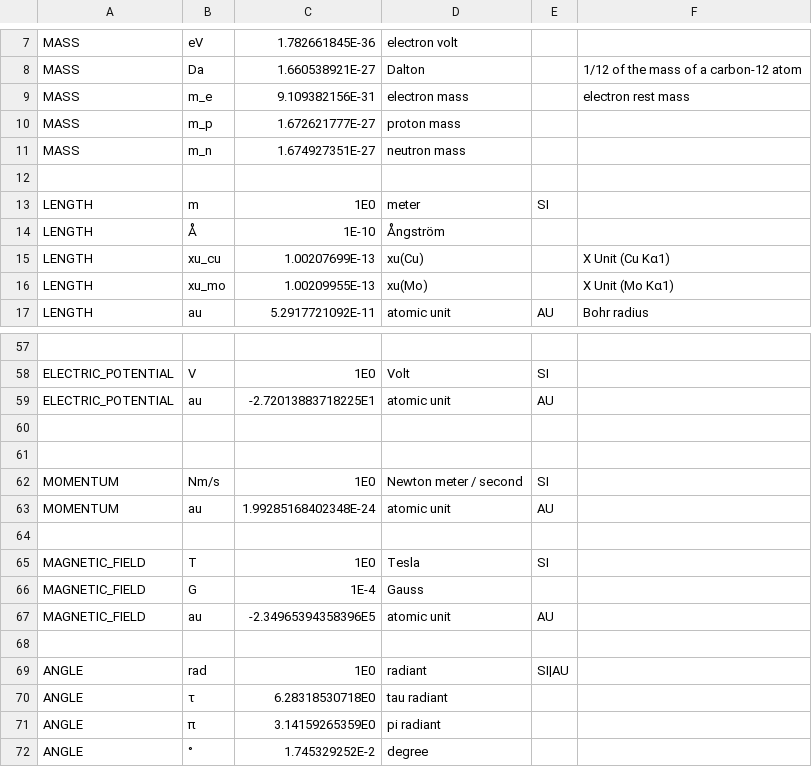
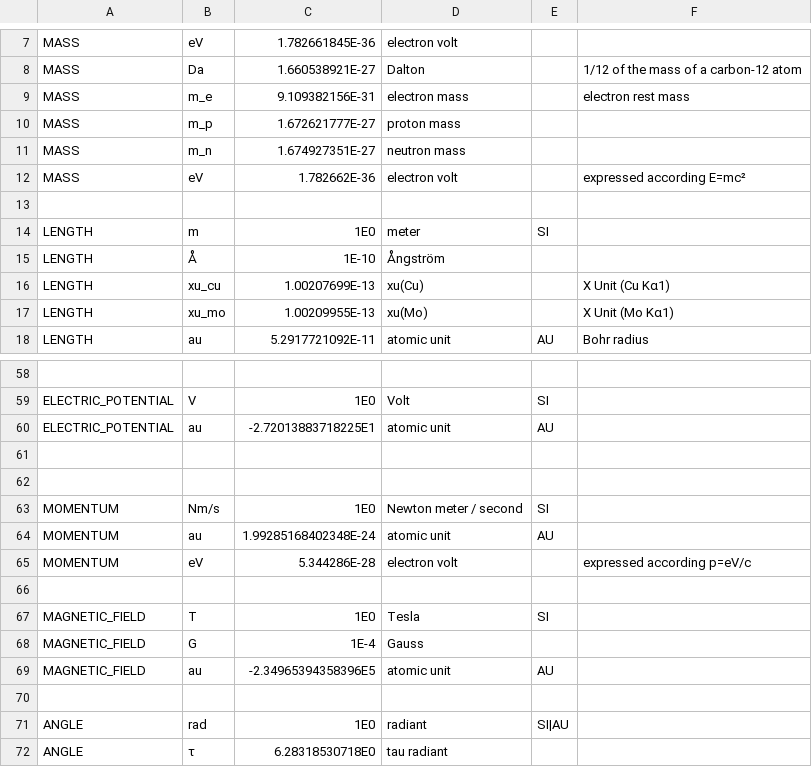
Before and after one commit to micrenda/circlesim, a CSV file: util/unit/conversions.csv, drawn as a sheet; only a part is shown, gaps mark what is left out; the shorter side is filled out with more unchanged rows; the diff names each change by its address in the sheet, - before the commit and + after, or states it on an @@ line.

```diff
--- a/util/unit/conversions.csv
+++ b/util/unit/conversions.csv
+row 12: MASS | eV | 1.782662E-36 | electron volt |  | expressed according E=mc²
+row 65: MOMENTUM | eV | 5.344286E-28 | electron volt |  | expressed according p=eV/c
```
Also changed, not shown: 9 other files.
